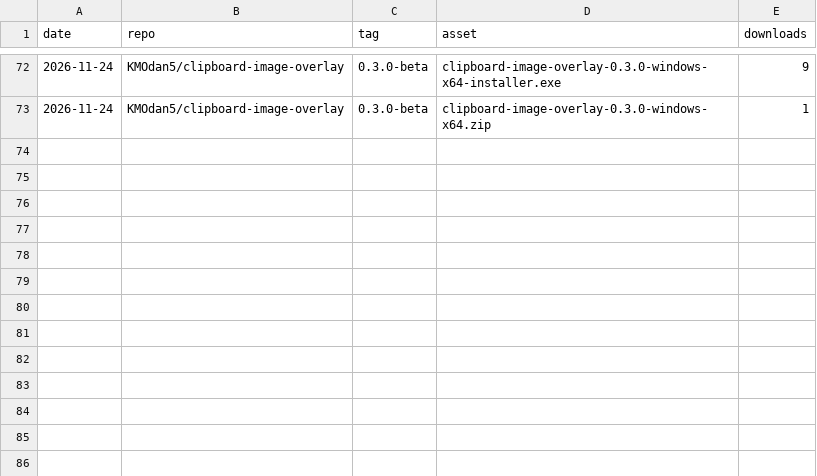
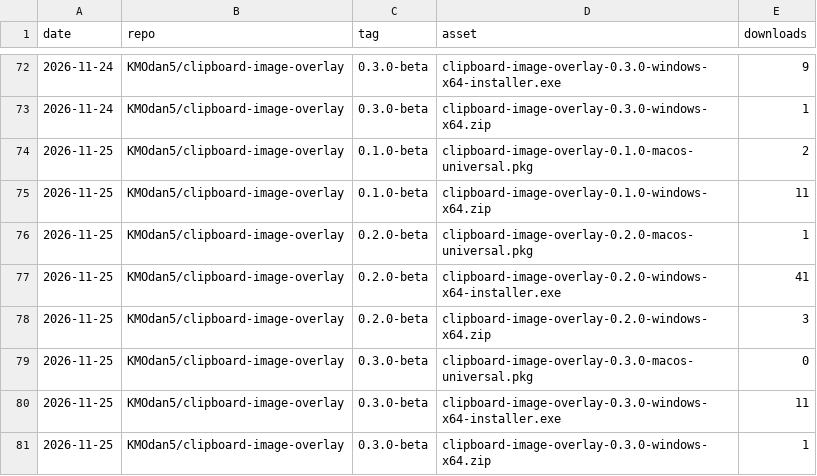
Before and after one commit to KMOdan5/repo-stats, a CSV file: data/downloads.csv, drawn as a sheet; only a part is shown, gaps mark what is left out.

```diff
--- a/data/downloads.csv
+++ b/data/downloads.csv
@@ -73 +73,9 @@ date,repo,tag,asset,downloads
 2026-11-24,KMOdan5/clipboard-image-overlay,0.3.0-beta,clipboard-image-overlay-0.3.0-windows-x64.zip,1
+2026-11-25,KMOdan5/clipboard-image-overlay,0.1.0-beta,clipboard-image-overlay-0.1.0-macos-universal.pkg,2
+2026-11-25,KMOdan5/clipboard-image-overlay,0.1.0-beta,clipboard-image-overlay-0.1.0-windows-x64.zip,11
+2026-11-25,KMOdan5/clipboard-image-overlay,0.2.0-beta,clipboard-image-overlay-0.2.0-macos-universal.pkg,1
+2026-11-25,KMOdan5/clipboard-image-overlay,0.2.0-beta,clipboard-image-overlay-0.2.0-windows-x64-installer.exe,41
+2026-11-25,KMOdan5/clipboard-image-overlay,0.2.0-beta,clipboard-image-overlay-0.2.0-windows-x64.zip,3
+2026-11-25,KMOdan5/clipboard-image-overlay,0.3.0-beta,clipboard-image-overlay-0.3.0-macos-universal.pkg,0
+2026-11-25,KMOdan5/clipboard-image-overlay,0.3.0-beta,clipboard-image-overlay-0.3.0-windows-x64-installer.exe,11
+2026-11-25,KMOdan5/clipboard-image-overlay,0.3.0-beta,clipboard-image-overlay-0.3.0-windows-x64.zip,1
```
Also changed, not shown: data/referrers.csv, data/repo.csv, 1 other file.
